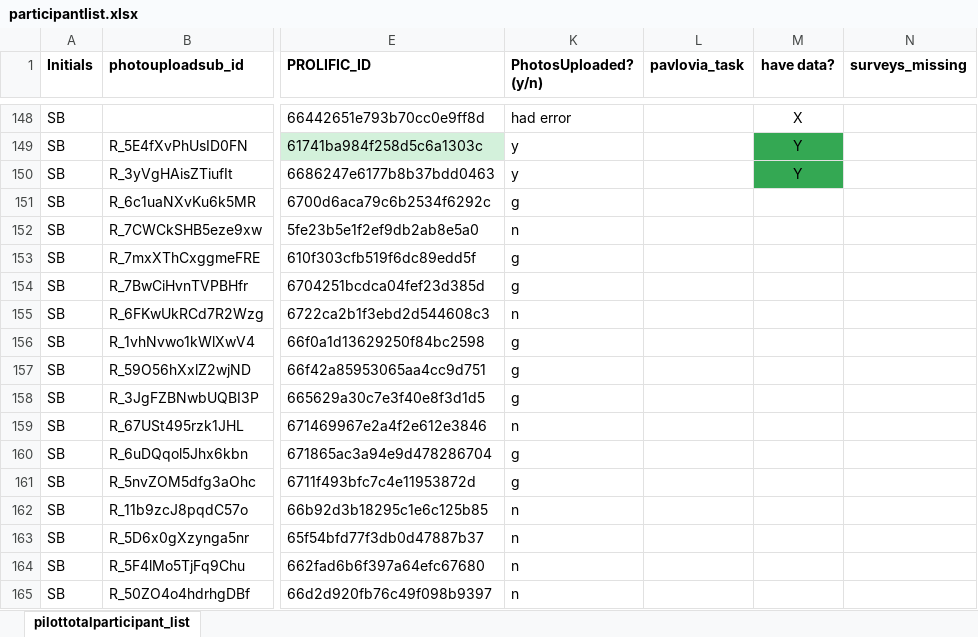
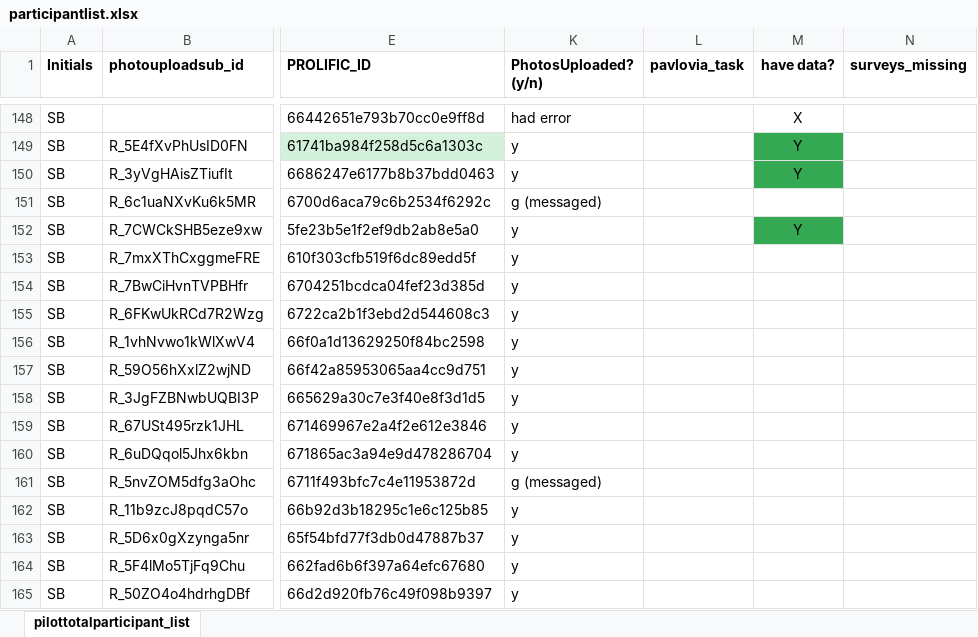
Before and after one commit to fareri-lab/WTP_Rejection_Choice_Pub, an Excel workbook: participantlist.xlsx, sheet pilottotalparticipant_list, drawn as a sheet; only a part is shown, gaps mark what is left out; values as stored, in another font and other column widths than the file's, no borders; the diff names each change by its address in the sheet, - before the commit and + after, or states it on an @@ line.

```diff
--- a/participantlist.xlsx (sheet pilottotalparticipant_list)
+++ b/participantlist.xlsx (sheet pilottotalparticipant_list)
-K151 (PhotosUploaded? (y/n)): g
+K151 (PhotosUploaded? (y/n)): g (messaged)
-K152 (PhotosUploaded? (y/n)): n
+K152 (PhotosUploaded? (y/n)): y
-M152 (have data?): (empty)
+M152 (have data?): Y
-M152 fill: none
+M152 fill: #34A853
-K153:K154 (PhotosUploaded? (y/n)): g
+K153:K154 (PhotosUploaded? (y/n)): y
-K155 (PhotosUploaded? (y/n)): n
+K155 (PhotosUploaded? (y/n)): y
-K156:K158 (PhotosUploaded? (y/n)): g
+K156:K158 (PhotosUploaded? (y/n)): y
-K159 (PhotosUploaded? (y/n)): n
+K159 (PhotosUploaded? (y/n)): y
-K160 (PhotosUploaded? (y/n)): g
+K160 (PhotosUploaded? (y/n)): y
-K161 (PhotosUploaded? (y/n)): g
+K161 (PhotosUploaded? (y/n)): g (messaged)
-K162:K165 (PhotosUploaded? (y/n)): n
+K162:K165 (PhotosUploaded? (y/n)): y
```
Also changed, not shown: 7 other files.
